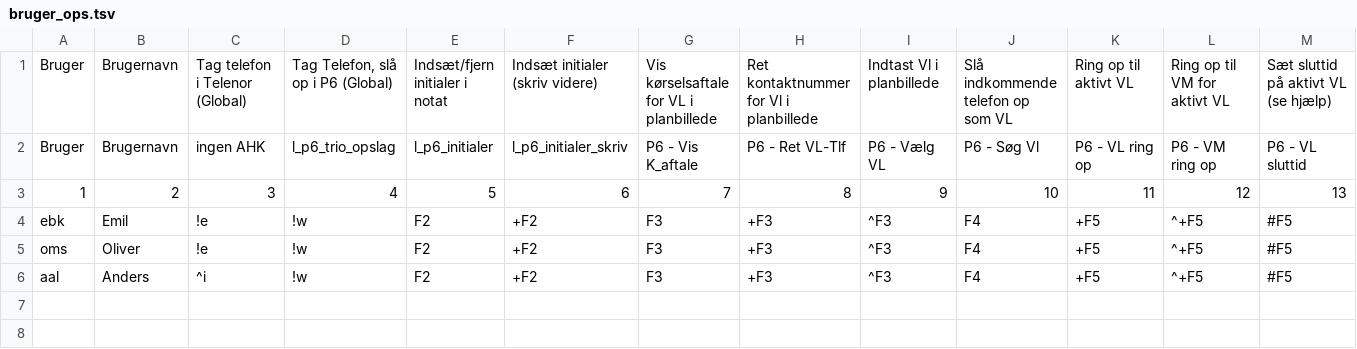
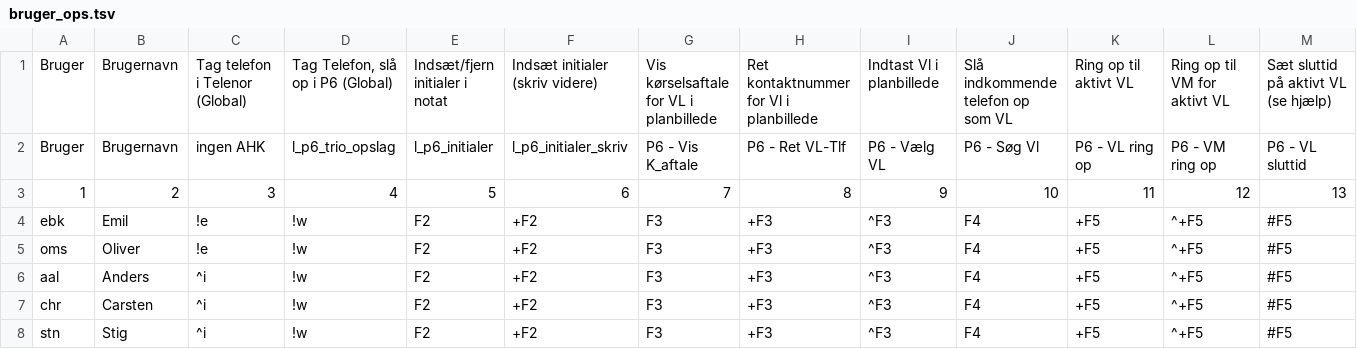
Before and after one commit to Emilbk/AHK, a TSV file: Trafikstyring/db/bruger_ops.tsv, drawn as a sheet; only a part is shown; rows hold the shown columns only; the diff names each change by its address in the sheet, - before the commit and + after, or states it on an @@ line.

Commit message:
bruger

```diff
--- a/Trafikstyring/db/bruger_ops.tsv
+++ b/Trafikstyring/db/bruger_ops.tsv
+row 7: chr | Carsten | ^i | !w | F2 | +F2 | F3 | +F3 | ^F3 | F4 | +F5 | ^+F5 | #F5
+row 8: stn | Stig | ^i | !w | F2 | +F2 | F3 | +F3 | ^F3 | F4 | +F5 | ^+F5 | #F5
```
